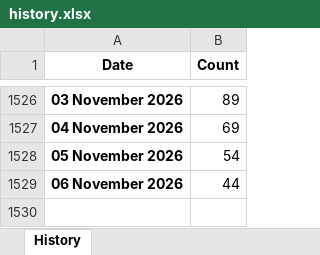
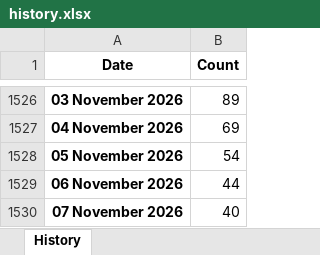
Before and after one commit to esfalsa/puree, an Excel workbook: data/history.xlsx, sheet History, drawn as a sheet; only a part is shown, gaps mark what is left out; values as stored, in another font and other column widths than the file's, no borders; the diff names each change by its address in the sheet, - before the commit and + after, or states it on an @@ line.

```diff
--- a/data/history.xlsx (sheet History)
+++ b/data/history.xlsx (sheet History)
+row 1530: 07 November 2026 | 40
```
Also changed, not shown: 3 other files.
